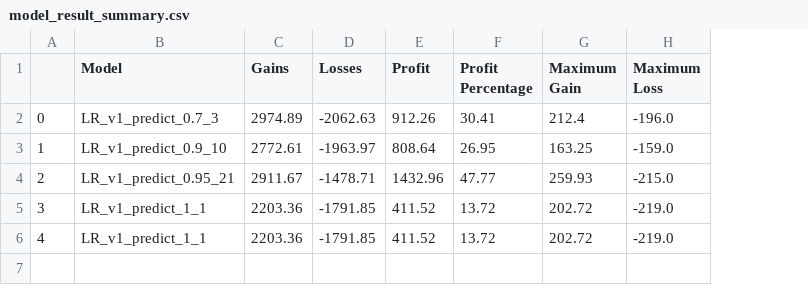
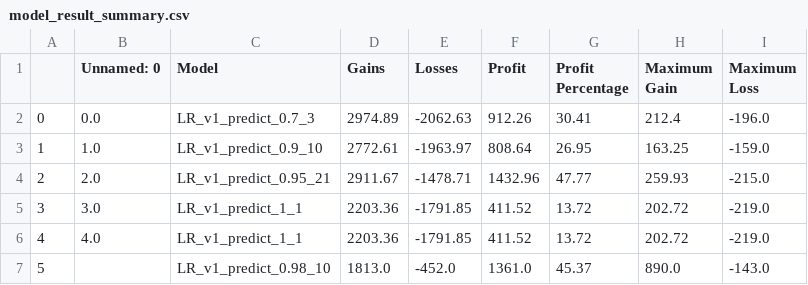
Before and after one commit to KIMMOOKYONG/How-I-m-using-Machine-Learning-to-Trade-in-the-Stock-Market, a CSV file: results/model_result_summary.csv, drawn as a sheet; the diff names each change by its address in the sheet, - before the commit and + after, or states it on an @@ line.

```diff
--- a/results/model_result_summary.csv
+++ b/results/model_result_summary.csv
+column B (Unnamed: 0), rows 2-6: 0.0 | 1.0 | 2.0 | 3.0 | 4.0
+row 7: 5 |  | LR_v1_predict_0.98_10 | 1813.0 | -452.0 | 1361.0 | 45.37 | 890.0 | -143.0
```
Also changed, not shown: 1 other file.
